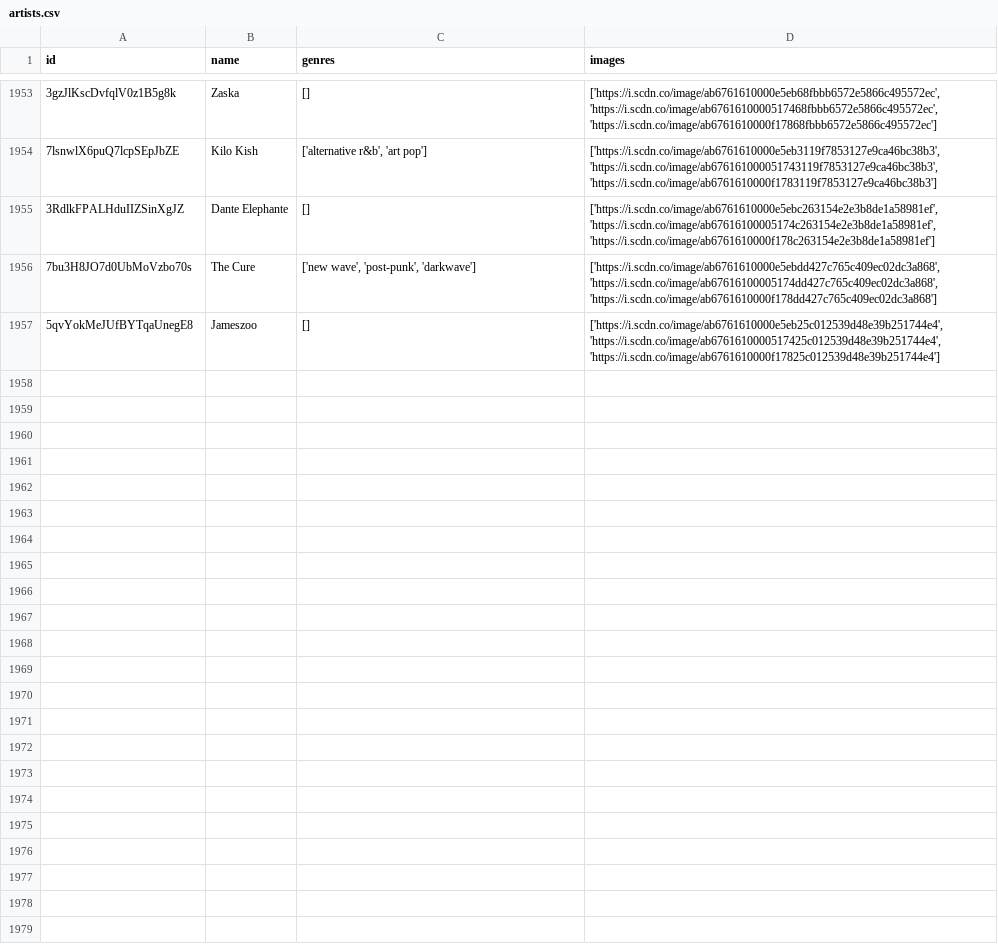
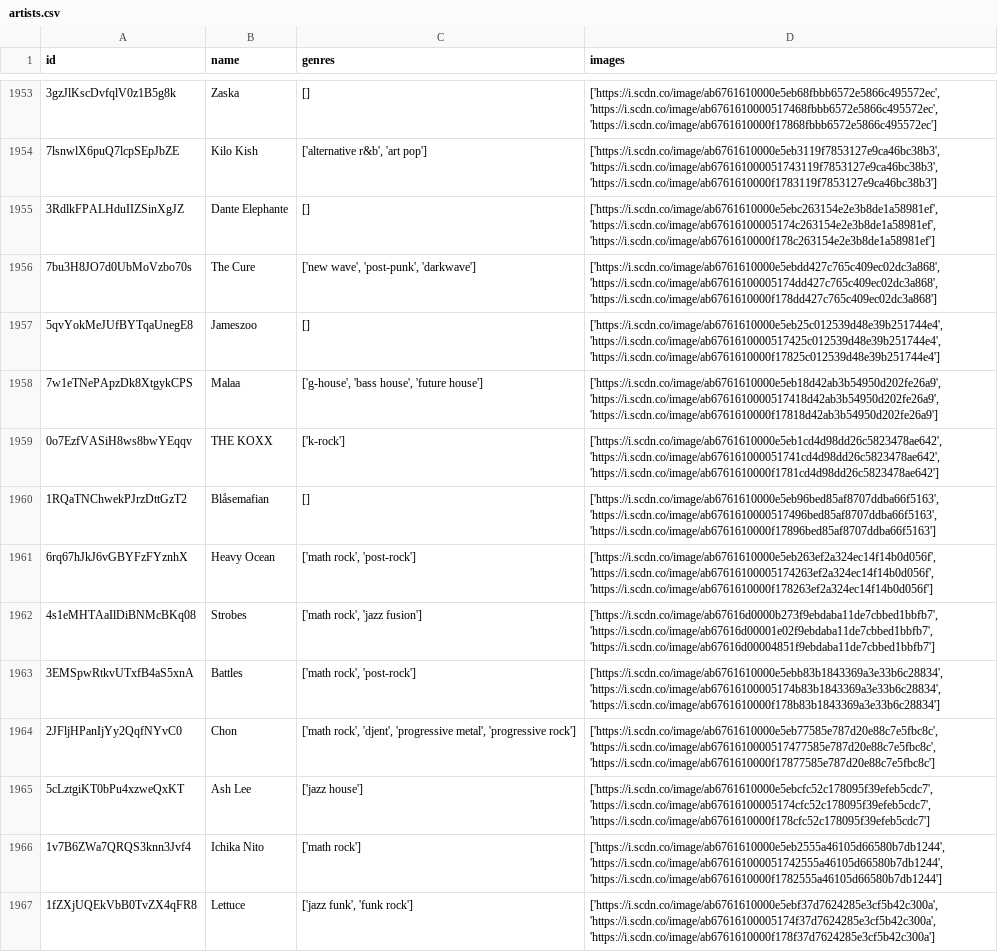
Before and after one commit to iochoa808/SpotifyData, a CSV file: data/artists.csv, drawn as a sheet; only a part is shown, gaps mark what is left out.

```diff
--- a/data/artists.csv
+++ b/data/artists.csv
@@ -1957 +1957,11 @@ id,name,genres,images
 5qvYokMeJUfBYTqaUnegE8,Jameszoo,[],"['https://i.scdn.co/image/ab6761610000e5eb25c012539d48e39b251744e4', 'https://i.scdn.co/image/ab6761610000517425c012539d48e39b251744e4', 'https://i.scdn.co/image/ab6761610000f17825c012539d48e39b251744e4']"
+7w1eTNePApzDk8XtgykCPS,Malaa,"['g-house', 'bass house', 'future house']","['https://i.scdn.co/image/ab6761610000e5eb18d42ab3b54950d202fe26a9', 'https://i.scdn.co/image/ab6761610000517418d42ab3b54950d202fe26a9', 'https://i.scdn.co/image/ab6761610000f17818d42ab3b54950d202fe26a9']"
+0o7EzfVASiH8ws8bwYEqqv,THE KOXX,['k-rock'],"['https://i.scdn.co/image/ab6761610000e5eb1cd4d98dd26c5823478ae642', 'https://i.scdn.co/image/ab676161000051741cd4d98dd26c5823478ae642', 'https://i.scdn.co/image/ab6761610000f1781cd4d98dd26c5823478ae642']"
+1RQaTNChwekPJrzDttGzT2,Blåsemafian,[],"['https://i.scdn.co/image/ab6761610000e5eb96bed85af8707ddba66f5163', 'https://i.scdn.co/image/ab6761610000517496bed85af8707ddba66f5163', 'https://i.scdn.co/image/ab6761610000f17896bed85af8707ddba66f5163']"
+6rq67hJkJ6vGBYFzFYznhX,Heavy Ocean,"['math rock', 'post-rock']","['https://i.scdn.co/image/ab6761610000e5eb263ef2a324ec14f14b0d056f', 'https://i.scdn.co/image/ab67616100005174263ef2a324ec14f14b0d056f', 'https://i.scdn.co/image/ab6761610000f178263ef2a324ec14f14b0d056f']"
+4s1eMHTAaIlDiBNMcBKq08,Strobes,"['math rock', 'jazz fusion']","['https://i.scdn.co/image/ab67616d0000b273f9ebdaba11de7cbbed1bbfb7', 'https://i.scdn.co/image/ab67616d00001e02f9ebdaba11de7cbbed1bbfb7', 'https://i.scdn.co/image/ab67616d00004851f9ebdaba11de7cbbed1bbfb7']"
+3EMSpwRtkvUTxfB4aS5xnA,Battles,"['math rock', 'post-rock']","['https://i.scdn.co/image/ab6761610000e5ebb83b1843369a3e33b6c28834', 'https://i.scdn.co/image/ab67616100005174b83b1843369a3e33b6c28834', 'https://i.scdn.co/image/ab6761610000f178b83b1843369a3e33b6c28834']"
+2JFljHPanIjYy2QqfNYvC0,Chon,"['math rock', 'djent', 'progressive metal', 'progressive rock']","['https://i.scdn.co/image/ab6761610000e5eb77585e787d20e88c7e5fbc8c', 'https://i.scdn.co/image/ab6761610000517477585e787d20e88c7e5fbc8c', 'https://i.scdn.co/image/ab6761610000f17877585e787d20e88c7e5fbc8c']"
+5cLztgiKT0bPu4xzweQxKT,Ash Lee,['jazz house'],"['https://i.scdn.co/image/ab6761610000e5ebcfc52c178095f39efeb5cdc7', 'https://i.scdn.co/image/ab67616100005174cfc52c178095f39efeb5cdc7', 'https://i.scdn.co/image/ab6761610000f178cfc52c178095f39efeb5cdc7']"
+1v7B6ZWa7QRQS3knn3Jvf4,Ichika Nito,['math rock'],"['https://i.scdn.co/image/ab6761610000e5eb2555a46105d66580b7db1244', 'https://i.scdn.co/image/ab676161000051742555a46105d66580b7db1244', 'https://i.scdn.co/image/ab6761610000f1782555a46105d66580b7db1244']"
+1fZXjUQEkVbB0TvZX4qFR8,Lettuce,"['jazz funk', 'funk rock']","['https://i.scdn.co/image/ab6761610000e5ebf37d7624285e3cf5b42c300a', 'https://i.scdn.co/image/ab67616100005174f37d7624285e3cf5b42c300a', 'https://i.scdn.co/image/ab6761610000f178f37d7624285e3cf5b42c300a']"
```
Also changed, not shown: data/recently_played.csv, data/songs.csv, 1 other file.
